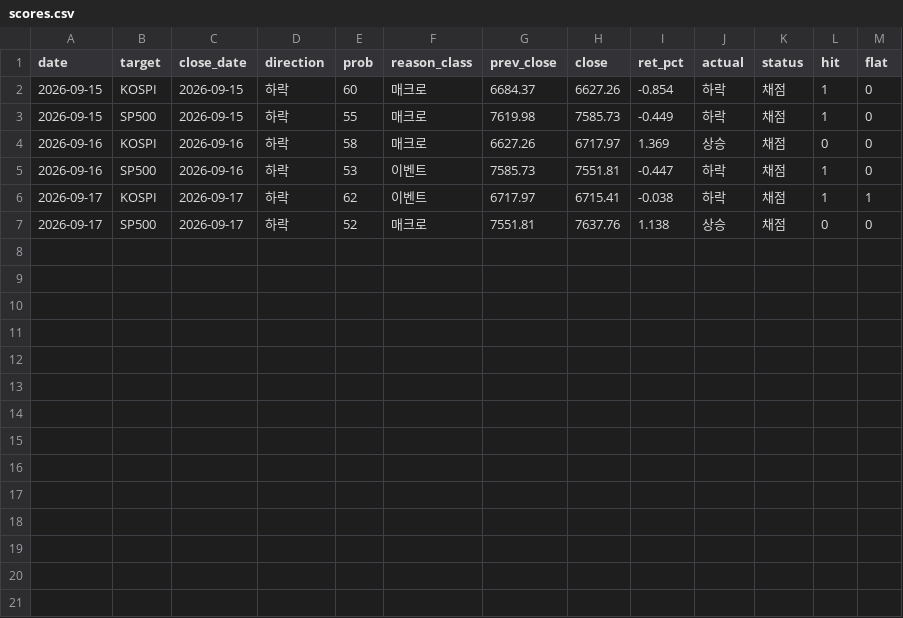
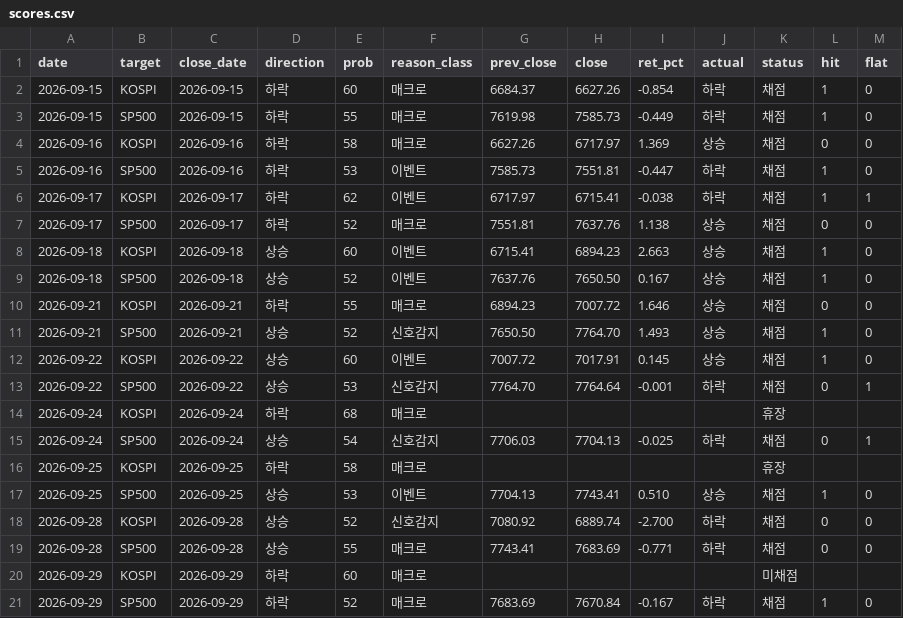
Before and after one commit to duksunghcg-ship-it/sentinel, a CSV file: forecast/scores.csv, drawn as a sheet.

```diff
--- a/forecast/scores.csv
+++ b/forecast/scores.csv
@@ -7 +7,15 @@ date,target,close_date,direction,prob,reason_class,prev_close,close,ret_pct,actu
 2026-09-17,SP500,2026-09-17,하락,52,매크로,7551.81,7637.76,1.138,상승,채점,0,0
+2026-09-18,KOSPI,2026-09-18,상승,60,이벤트,6715.41,6894.23,2.663,상승,채점,1,0
+2026-09-18,SP500,2026-09-18,상승,52,이벤트,7637.76,7650.50,0.167,상승,채점,1,0
+2026-09-21,KOSPI,2026-09-21,하락,55,매크로,6894.23,7007.72,1.646,상승,채점,0,0
+2026-09-21,SP500,2026-09-21,상승,52,신호감지,7650.50,7764.70,1.493,상승,채점,1,0
+2026-09-22,KOSPI,2026-09-22,상승,60,이벤트,7007.72,7017.91,0.145,상승,채점,1,0
+2026-09-22,SP500,2026-09-22,상승,53,신호감지,7764.70,7764.64,-0.001,하락,채점,0,1
+2026-09-24,KOSPI,2026-09-24,하락,68,매크로,,,,,휴장,,
+2026-09-24,SP500,2026-09-24,상승,54,신호감지,7706.03,7704.13,-0.025,하락,채점,0,1
+2026-09-25,KOSPI,2026-09-25,하락,58,매크로,,,,,휴장,,
+2026-09-25,SP500,2026-09-25,상승,53,이벤트,7704.13,7743.41,0.510,상승,채점,1,0
+2026-09-28,KOSPI,2026-09-28,상승,52,신호감지,7080.92,6889.74,-2.700,하락,채점,0,0
+2026-09-28,SP500,2026-09-28,상승,55,매크로,7743.41,7683.69,-0.771,하락,채점,0,0
+2026-09-29,KOSPI,2026-09-29,하락,60,매크로,,,,,미채점,,
+2026-09-29,SP500,2026-09-29,하락,52,매크로,7683.69,7670.84,-0.167,하락,채점,1,0
```
Also changed, not shown: cache/cache_BAMLH0A0HYM2.csv, forecast/predictions.csv, 4 other files.
